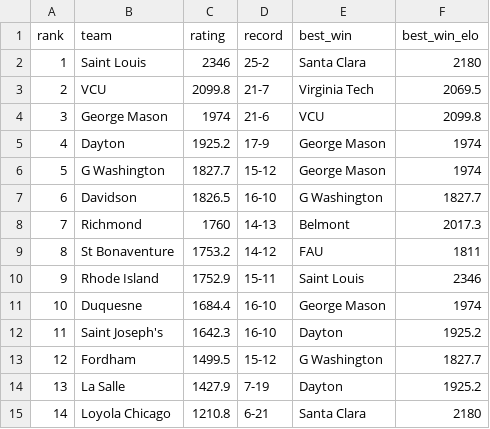
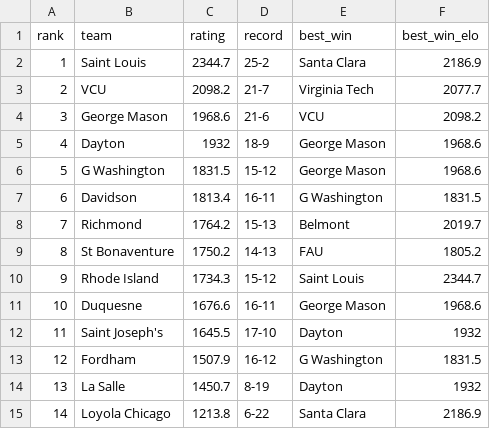
Before and after one commit to lukecassada05-eng/lukecassada.github.io, a CSV file: CBB/data/Atlantic_10_Conference_Elo_2026.csv, drawn as a sheet.

```diff
--- a/CBB/data/Atlantic_10_Conference_Elo_2026.csv
+++ b/CBB/data/Atlantic_10_Conference_Elo_2026.csv
@@ -1,15 +1,15 @@
 rank,team,rating,record,best_win,best_win_elo
-1,Saint Louis,2346,25-2,Santa Clara,2180
-2,VCU,2099.8,21-7,Virginia Tech,2069.5
-3,George Mason,1974,21-6,VCU,2099.8
-4,Dayton,1925.2,17-9,George Mason,1974
-5,G Washington,1827.7,15-12,George Mason,1974
-6,Davidson,1826.5,16-10,G Washington,1827.7
-7,Richmond,1760,14-13,Belmont,2017.3
-8,St Bonaventure,1753.2,14-12,FAU,1811
-9,Rhode Island,1752.9,15-11,Saint Louis,2346
-10,Duquesne,1684.4,16-10,George Mason,1974
-11,Saint Joseph's,1642.3,16-10,Dayton,1925.2
-12,Fordham,1499.5,15-12,G Washington,1827.7
-13,La Salle,1427.9,7-19,Dayton,1925.2
-14,Loyola Chicago,1210.8,6-21,Santa Clara,2180
+1,Saint Louis,2344.7,25-2,Santa Clara,2186.9
+2,VCU,2098.2,21-7,Virginia Tech,2077.7
+3,George Mason,1968.6,21-6,VCU,2098.2
+4,Dayton,1932,18-9,George Mason,1968.6
+5,G Washington,1831.5,15-12,George Mason,1968.6
+6,Davidson,1813.4,16-11,G Washington,1831.5
+7,Richmond,1764.2,15-13,Belmont,2019.7
+8,St Bonaventure,1750.2,14-13,FAU,1805.2
+9,Rhode Island,1734.3,15-12,Saint Louis,2344.7
+10,Duquesne,1676.6,16-11,George Mason,1968.6
+11,Saint Joseph's,1645.5,17-10,Dayton,1932
+12,Fordham,1507.9,16-12,G Washington,1831.5
+13,La Salle,1450.7,8-19,Dayton,1932
+14,Loyola Chicago,1213.8,6-22,Santa Clara,2186.9
```
Also changed, not shown: CBB/data/Big_12_Conference_Elo_2026.csv, CBB/data/CBB_Elo_2026.csv, 34 other files.
